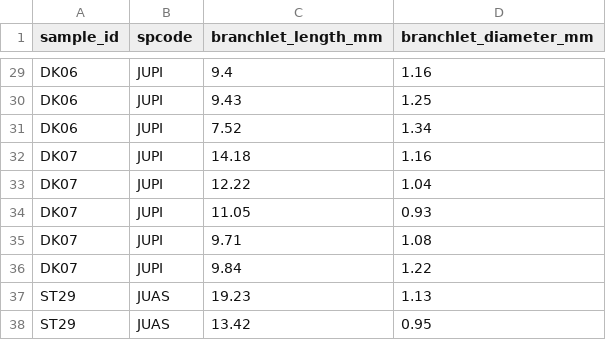
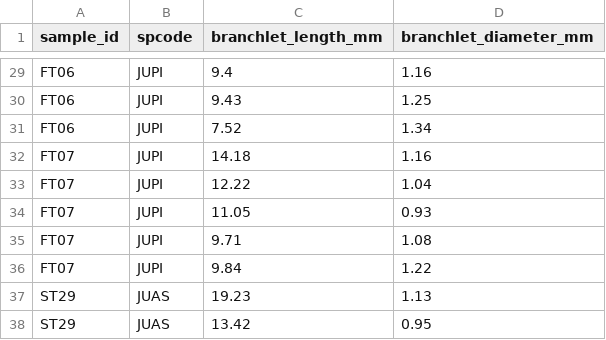
Before and after one commit to schwilklab/flam-psi, a CSV file: data/combined/juniperus_lma.csv (was data/2024/juniperus_lma.csv), drawn as a sheet; only a part is shown, gaps mark what is left out; the diff covers the shown part only; the diff names each change by its address in the sheet, - before the commit and + after, or states it on an @@ line.

```diff
--- a/data/2024/juniperus_lma.csv
+++ b/data/combined/juniperus_lma.csv
-A29:A31 (sample_id): DK06
+A29:A31 (sample_id): FT06
-A32:A36 (sample_id): DK07
+A32:A36 (sample_id): FT07
```
Also changed, not shown: 27 edited cells elsewhere in this file, data/combined/leaf_traits.csv, 4 other files.
